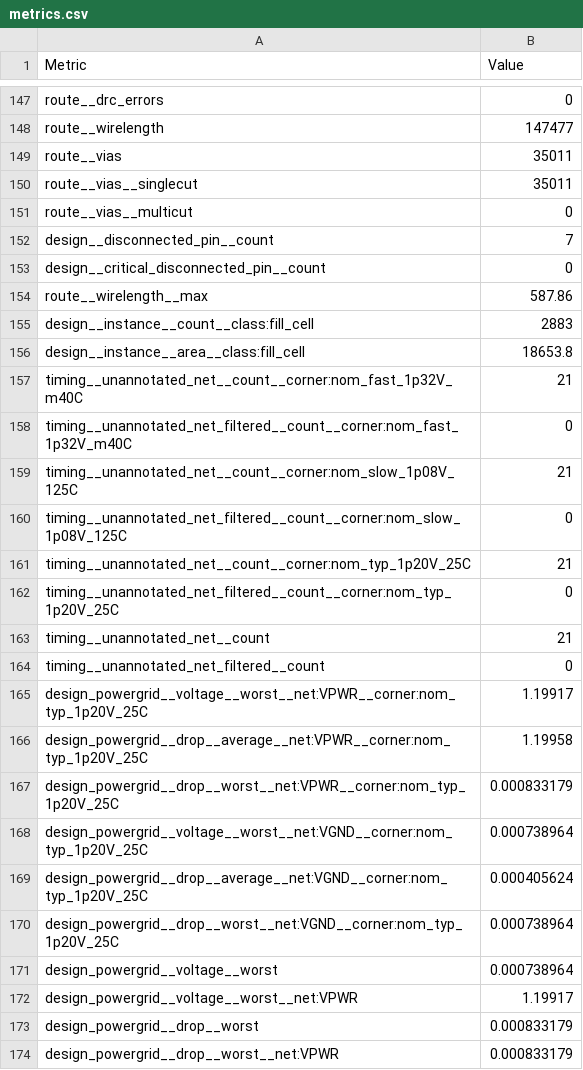
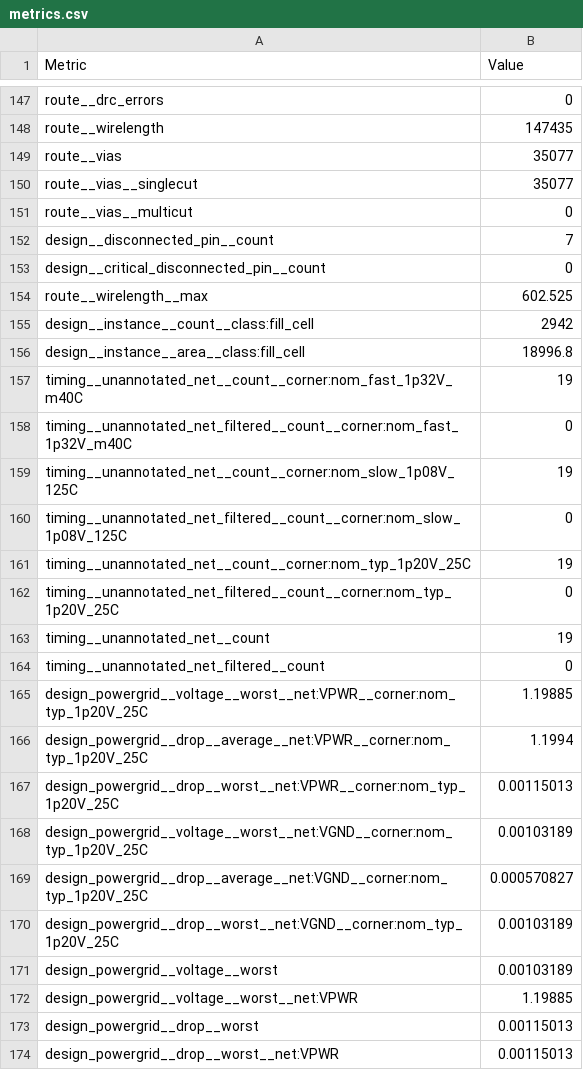
Before and after one commit to HeiChips/heiChips2025_sap3_and_sorter, a CSV file: heichips25_top_sorter/macro/metrics.csv, drawn as a sheet; only a part is shown, gaps mark what is left out; the diff covers the shown part only; the diff names each change by its address in the sheet, - before the commit and + after, or states it on an @@ line.

```diff
--- a/heichips25_top_sorter/macro/metrics.csv
+++ b/heichips25_top_sorter/macro/metrics.csv
-B148 (Value): 147477
+B148 (Value): 147435
-B149:B150 (Value): 35011
+B149:B150 (Value): 35077
-B154 (Value): 587.86
+B154 (Value): 602.525
-B155 (Value): 2883
+B155 (Value): 2942
-B156 (Value): 18653.8
+B156 (Value): 18996.8
-B157 (Value): 21
+B157 (Value): 19
-B159 (Value): 21
+B159 (Value): 19
-B161 (Value): 21
+B161 (Value): 19
-B163 (Value): 21
+B163 (Value): 19
-B165 (Value): 1.19917
+B165 (Value): 1.19885
-B166 (Value): 1.19958
+B166 (Value): 1.1994
-B167 (Value): 0.000833179
+B167 (Value): 0.00115013
-B168 (Value): 0.000738964
+B168 (Value): 0.00103189
-B169 (Value): 0.000405624
+B169 (Value): 0.000570827
-B170:B171 (Value): 0.000738964
+B170:B171 (Value): 0.00103189
-B172 (Value): 1.19917
+B172 (Value): 1.19885
-B173:B174 (Value): 0.000833179
+B173:B174 (Value): 0.00115013
```
Also changed, not shown: 59 edited cells elsewhere in this file, 22 other files.
